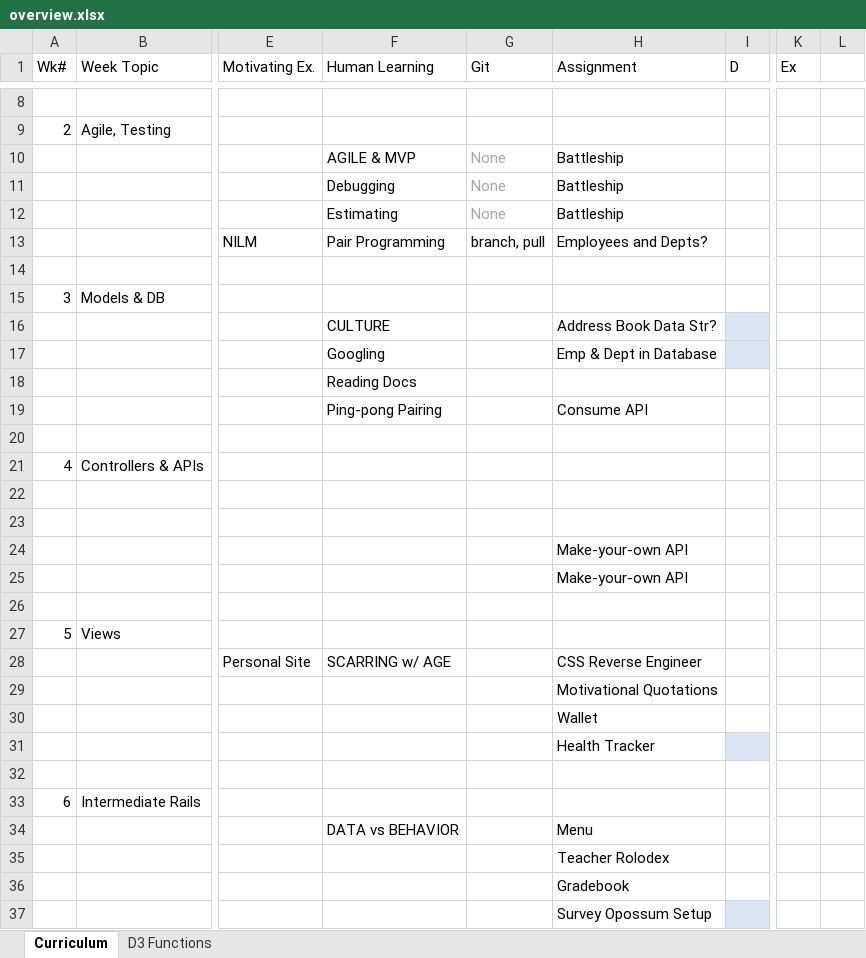
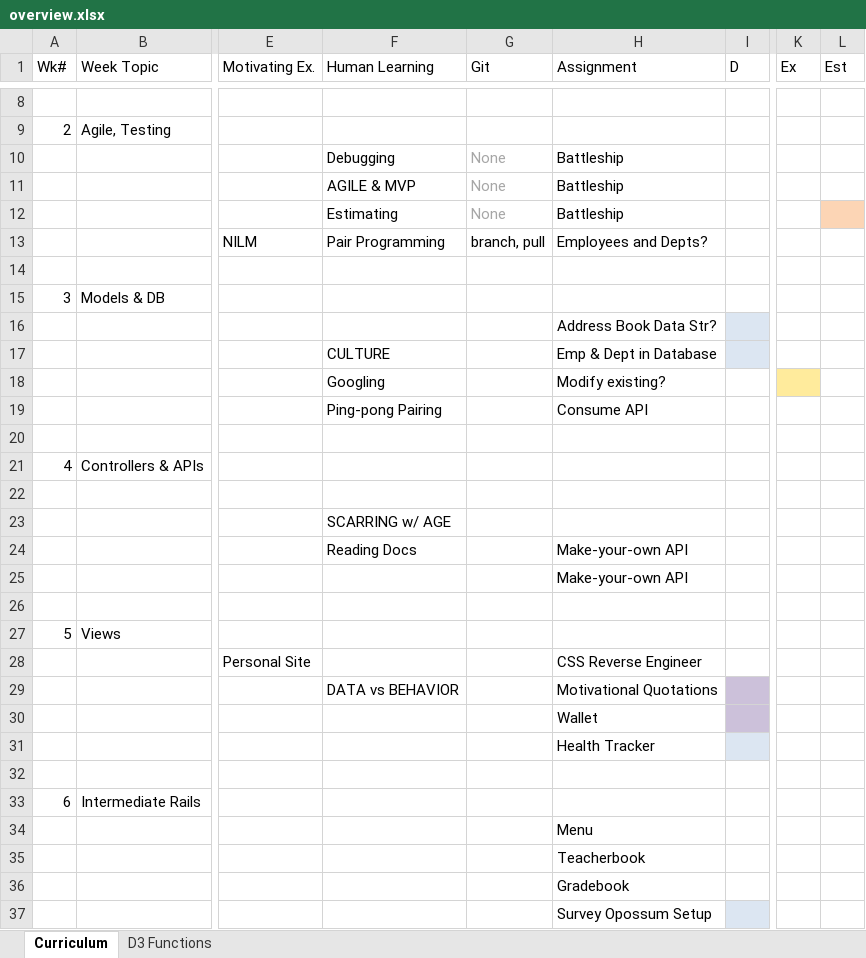
Before and after one commit to tiyd-rails-2015-05/tiyd-rails-2015-05.github.io, an Excel workbook: during/overview.xlsx, sheet Curriculum, drawn as a sheet; only a part is shown, gaps mark what is left out; values as stored, in another font and other column widths than the file's, no borders; the diff covers the shown part only; the diff names each change by its address in the sheet, - before the commit and + after, or states it on an @@ line.

```diff
--- a/during/overview.xlsx (sheet Curriculum)
+++ b/during/overview.xlsx (sheet Curriculum)
-L1: (empty)
+L1: Est
-F10 (Human Learning): AGILE & MVP
+F10 (Human Learning): Debugging
-F11 (Human Learning): Debugging
+F11 (Human Learning): AGILE & MVP
-L12 fill: none
+L12 fill: #FCD5B5
-F16 (Human Learning): CULTURE
+F16 (Human Learning): (empty)
-F17 (Human Learning): Googling
+F17 (Human Learning): CULTURE
-F18 (Human Learning): Reading Docs
+F18 (Human Learning): Googling
-H18 (Assignment): (empty)
+H18 (Assignment): Modify existing?
-K18 fill: none
+K18 fill: #FFEB9C
-F23 (Human Learning): (empty)
+F23 (Human Learning): SCARRING w/ AGE
-F24 (Human Learning): (empty)
+F24 (Human Learning): Reading Docs
-F28 (Human Learning): SCARRING w/ AGE
+F28 (Human Learning): (empty)
-F29 (Human Learning): (empty)
+F29 (Human Learning): DATA vs BEHAVIOR
-I29:I30 fill: none
+I29:I30 fill: #CCC1DA
-F34 (Human Learning): DATA vs BEHAVIOR
+F34 (Human Learning): (empty)
-H35 (Assignment): Teacher Rolodex
+H35 (Assignment): Teacherbook
```
Also changed, not shown: 3 added rows, 7 removed rows, 13 edited cells and cell formats elsewhere in this sheet, 1 other file.
